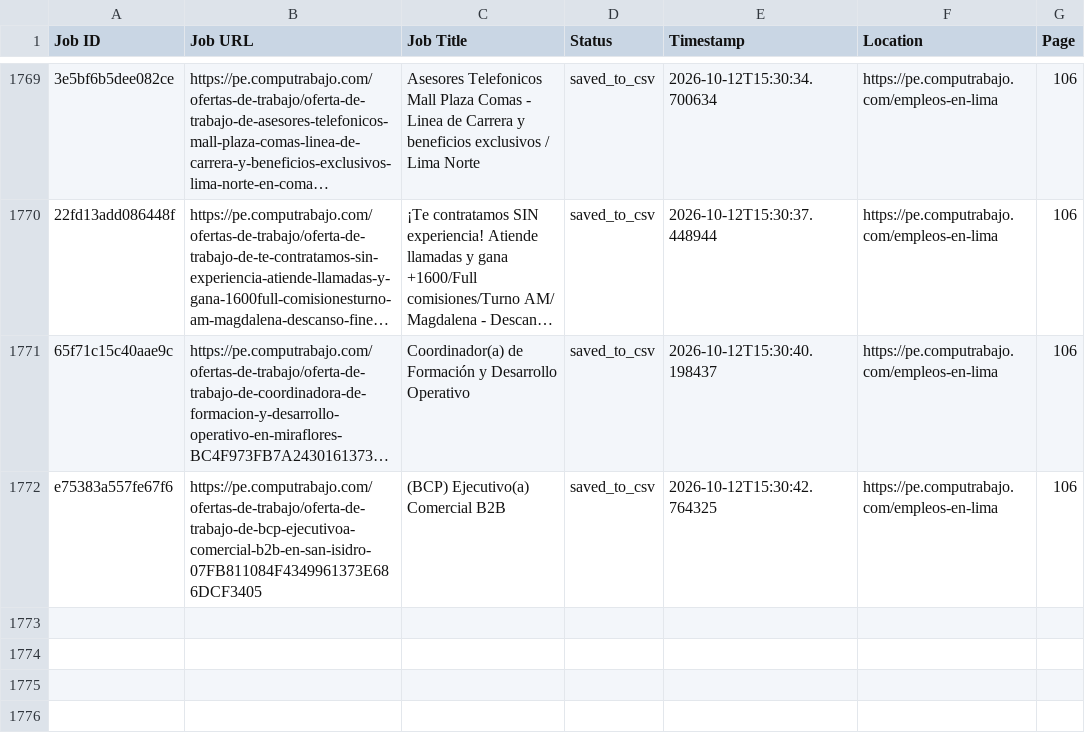
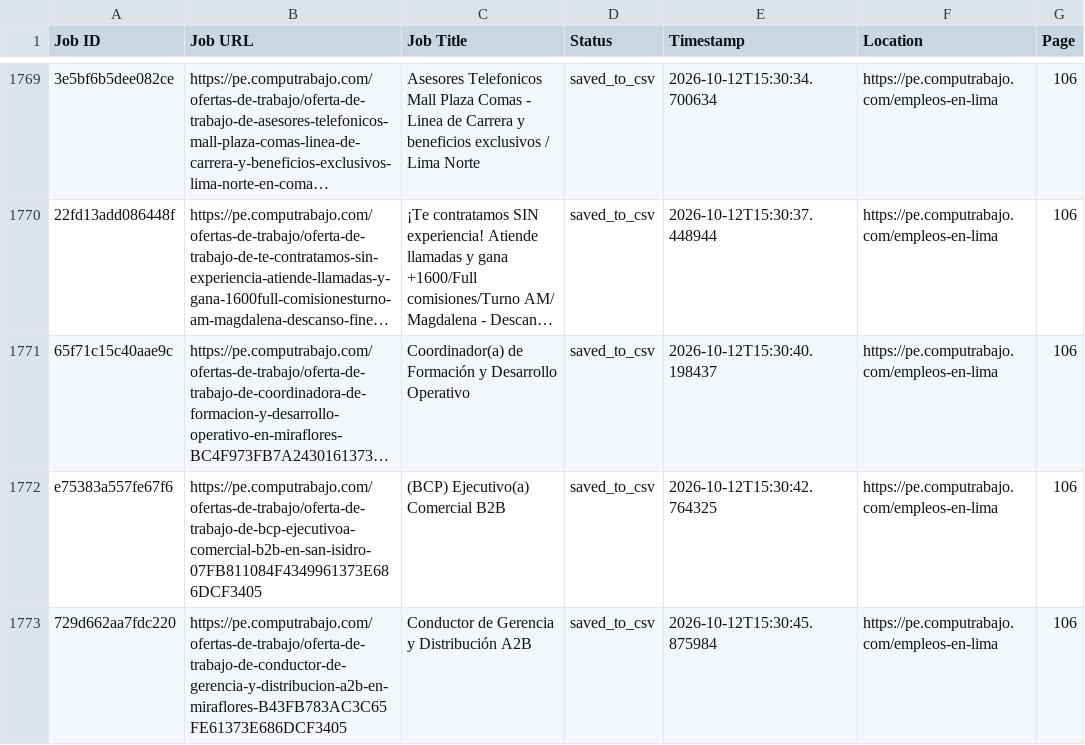
Before and after one commit to liliankason/computrabajo_peru_scraper, a CSV file: peru_processed.csv, drawn as a sheet; only a part is shown, gaps mark what is left out; long unchanged cells end in …; the diff names each change by its address in the sheet, - before the commit and + after, or states it on an @@ line.

```diff
--- a/peru_processed.csv
+++ b/peru_processed.csv
+row 1773: 729d662aa7fdc220 | https://pe.computrabajo.com/ofertas-de-trabajo/oferta-de-trabajo-de-conductor-de-gerencia-y-distribucion-a2b-en-miraflores-B43FB783AC3C65FE61373E686DCF3405 | Conductor de Gerencia y Distribución A2B | saved_to_csv | 2026-10-12T15:30:45.875984 | https://pe.computrabajo.com/empleos-en-lima | 106
```
Also changed, not shown: 2 other files.
